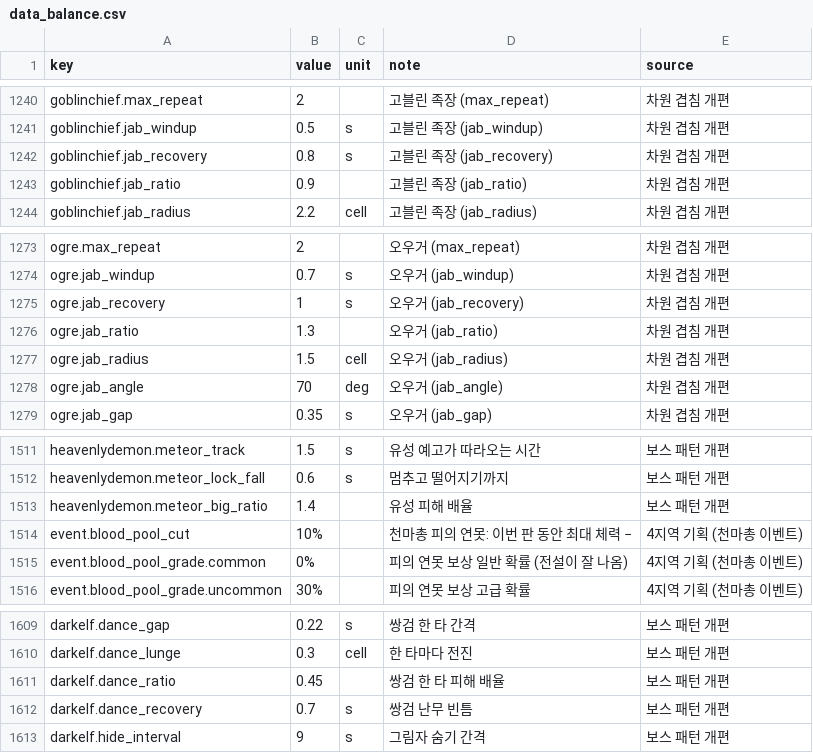
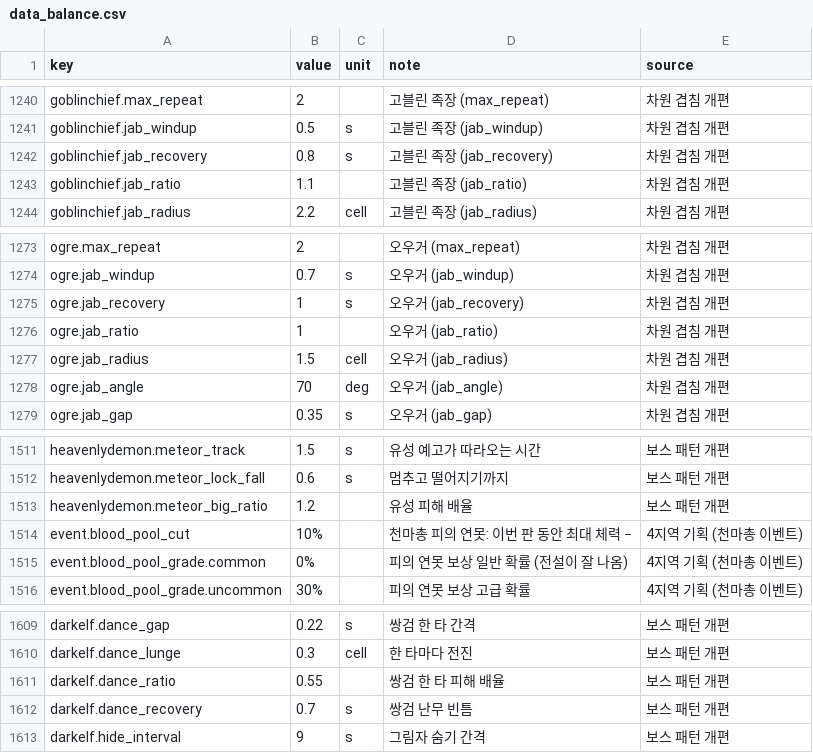
Before and after one commit to pmj713/AThousandDawns, a CSV file: Assets/_Game/Data/Csv/data_balance.csv, drawn as a sheet; only a part is shown, gaps mark what is left out.

```diff
--- a/Assets/_Game/Data/Csv/data_balance.csv
+++ b/Assets/_Game/Data/Csv/data_balance.csv
@@ -1242,3 +1242,3 @@ goblinchief.jab_windup,0.5,s,고블린 족장 (jab_windup),차원 겹침 개편
 goblinchief.jab_recovery,0.8,s,고블린 족장 (jab_recovery),차원 겹침 개편
-goblinchief.jab_ratio,0.9,,고블린 족장 (jab_ratio),차원 겹침 개편
+goblinchief.jab_ratio,1.1,,고블린 족장 (jab_ratio),차원 겹침 개편
 goblinchief.jab_radius,2.2,cell,고블린 족장 (jab_radius),차원 겹침 개편
@@ -1275,3 +1275,3 @@ ogre.jab_windup,0.7,s,오우거 (jab_windup),차원 겹침 개편
 ogre.jab_recovery,1,s,오우거 (jab_recovery),차원 겹침 개편
-ogre.jab_ratio,1.3,,오우거 (jab_ratio),차원 겹침 개편
+ogre.jab_ratio,1,,오우거 (jab_ratio),차원 겹침 개편
 ogre.jab_radius,1.5,cell,오우거 (jab_radius),차원 겹침 개편
@@ -1512,3 +1512,3 @@ heavenlydemon.meteor_track,1.5,s,유성 예고가 따라오는 시간,보스 패
 heavenlydemon.meteor_lock_fall,0.6,s,멈추고 떨어지기까지,보스 패턴 개편
-heavenlydemon.meteor_big_ratio,1.4,,유성 피해 배율,보스 패턴 개편
+heavenlydemon.meteor_big_ratio,1.2,,유성 피해 배율,보스 패턴 개편
 event.blood_pool_cut,10%,,천마총 피의 연못: 이번 판 동안 최대 체력 −,4지역 기획 (천마총 이벤트)
@@ -1610,3 +1610,3 @@ darkelf.dance_gap,0.22,s,쌍검 한 타 간격,보스 패턴 개편
 darkelf.dance_lunge,0.3,cell,한 타마다 전진,보스 패턴 개편
-darkelf.dance_ratio,0.45,,쌍검 한 타 피해 배율,보스 패턴 개편
+darkelf.dance_ratio,0.55,,쌍검 한 타 피해 배율,보스 패턴 개편
 darkelf.dance_recovery,0.7,s,쌍검 난무 빈틈,보스 패턴 개편
```
Also changed, not shown: 5 other files.
